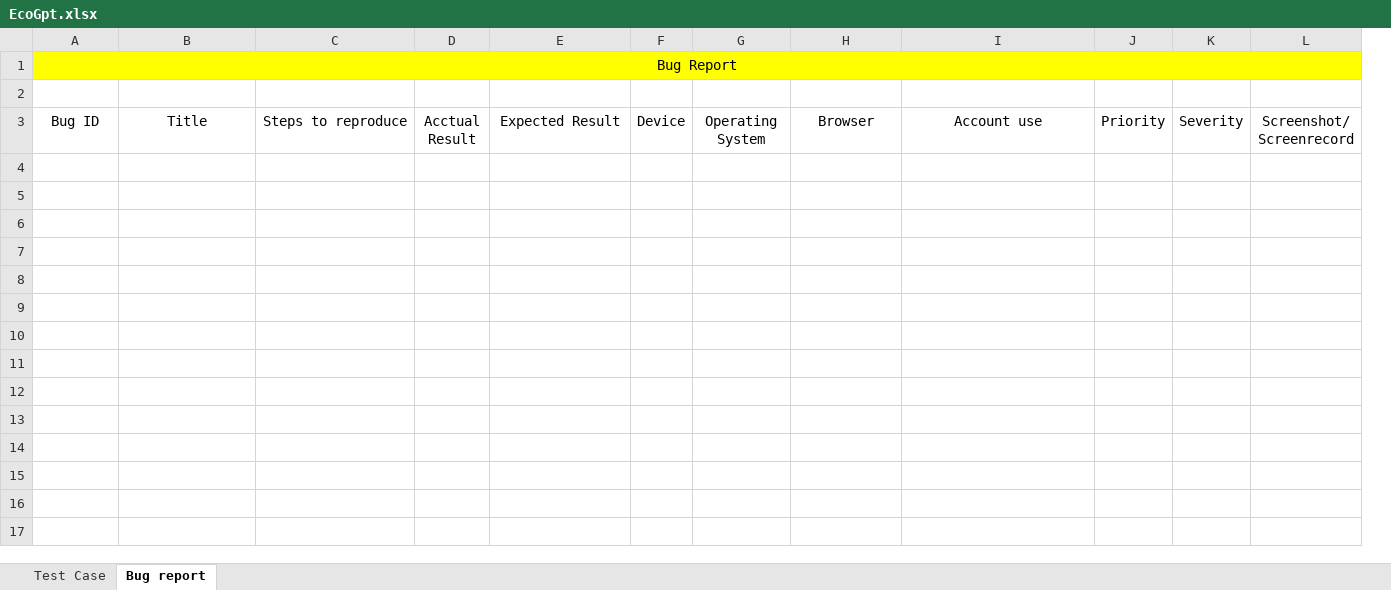
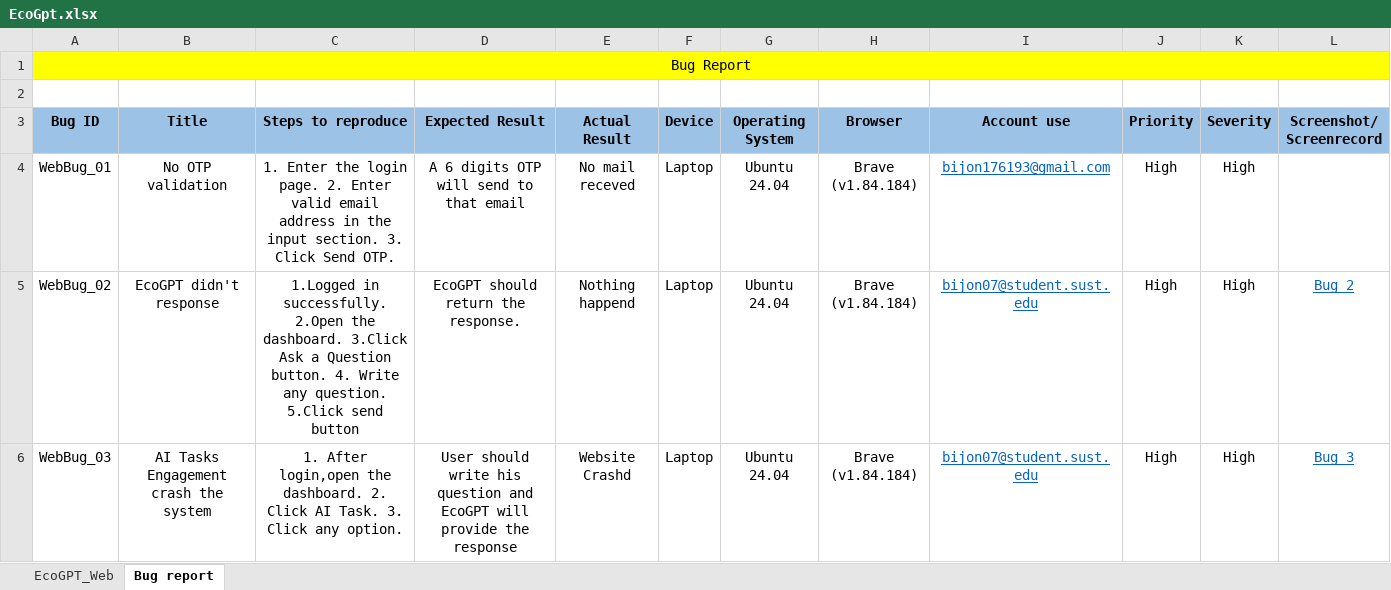
Before and after one commit to BijonDurjoy/appifydevs-tasks, an Excel workbook: Test Cases/EcoGpt.xlsx, sheet Bug report, drawn as a sheet; values as stored, in another font and other column widths than the file's, no borders; removed rows and columns are numbered as before the commit, all else as after; the diff names each change by its address in the sheet, - before the commit and + after, or states it on an @@ line.

Commit message:
First task done

```diff
--- a/Test Cases/EcoGpt.xlsx (sheet Bug report)
+++ b/Test Cases/EcoGpt.xlsx (sheet Bug report)
-sheet tab: Test Case
+sheet tab: EcoGPT_Web
-column D (Acctual Result), empty
+column E (Actual Result), empty
-B1:C1 fill: #FFFF00
+B1:C1 fill: none
-D1 fill: #FFFF00
+D1 fill: none
-F1:L1 fill: #FFFF00
+F1:L1 fill: none
@@ A3:C3 fill: none → #9CC2E5, bold: off → on @@
@@ D3 fill: none → #9CC2E5, bold: off → on @@
@@ F3:L3 fill: none → #9CC2E5, bold: off → on @@
+row 4: WebBug_01 | No OTP validation | 1. Enter the login page. 2. Enter valid email address in the input section. 3. Click Send OTP. | A 6 digits OTP will send to that email | No mail receved | Laptop | Ubuntu 24.04 | Brave (v1.84.184) | bijon176193@gmail.com | High | High
+row 5: WebBug_02 | EcoGPT didn't response | 1.Logged in successfully. 2.Open the dashboard. 3.Click Ask a Question button. 4. Write any question. 5.Click send button | EcoGPT should return the response. | Nothing happend | Laptop | Ubuntu 24.04 | Brave (v1.84.184) | bijon07@student.sust.edu | High | High | Bug 2
+row 6: WebBug_03 | AI Tasks Engagement crash the system | 1. After login,open the dashboard. 2. Click AI Task. 3. Click any option. | User should write his question and EcoGPT will provide the response | Website Crashd | Laptop | Ubuntu 24.04 | Brave (v1.84.184) | bijon07@student.sust.edu | High | High | Bug 3
```
Also changed, not shown: sheet EcoGPT_Web.
